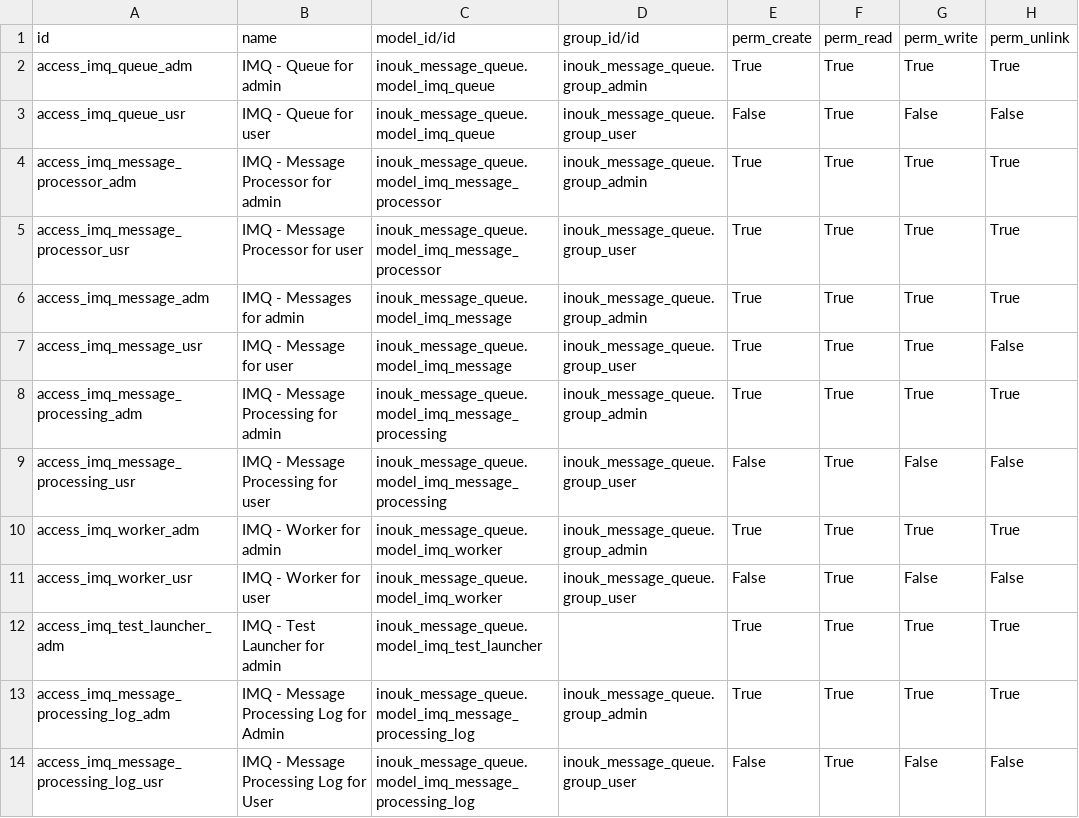
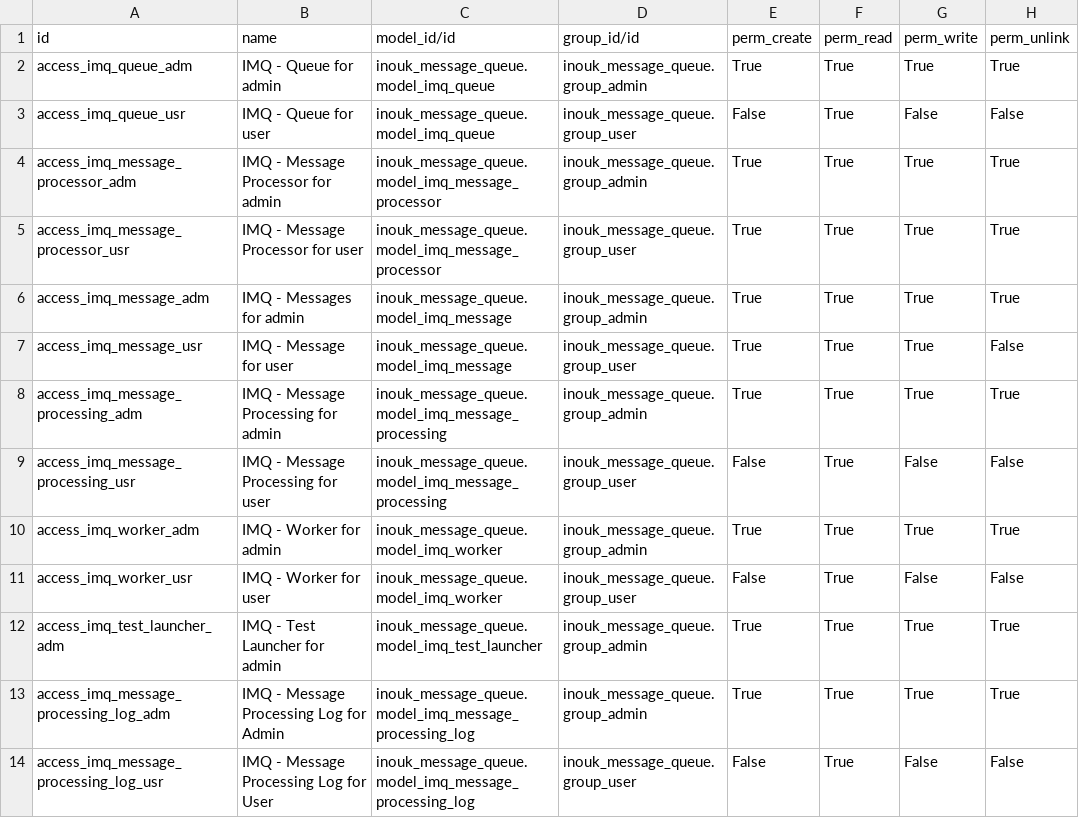
Before and after one commit to cmorisse/inouk_message_queue, a CSV file: security/ir.model.access.csv, drawn as a sheet.

Commit message:
FIX: warning Every access-granting rule should specify a group.

```diff
--- a/security/ir.model.access.csv
+++ b/security/ir.model.access.csv
@@ -11,3 +11,3 @@
 "access_imq_worker_usr","IMQ - Worker for user","inouk_message_queue.model_imq_worker","inouk_message_queue.group_user","False","True","False","False"
-"access_imq_test_launcher_adm","IMQ - Test Launcher for admin","inouk_message_queue.model_imq_test_launcher","","True","True","True","True"
+"access_imq_test_launcher_adm","IMQ - Test Launcher for admin","inouk_message_queue.model_imq_test_launcher","inouk_message_queue.group_admin","True","True","True","True"
 "access_imq_message_processing_log_adm","IMQ - Message Processing Log for Admin","inouk_message_queue.model_imq_message_processing_log",inouk_message_queue.group_admin,True,True,True,True
```
